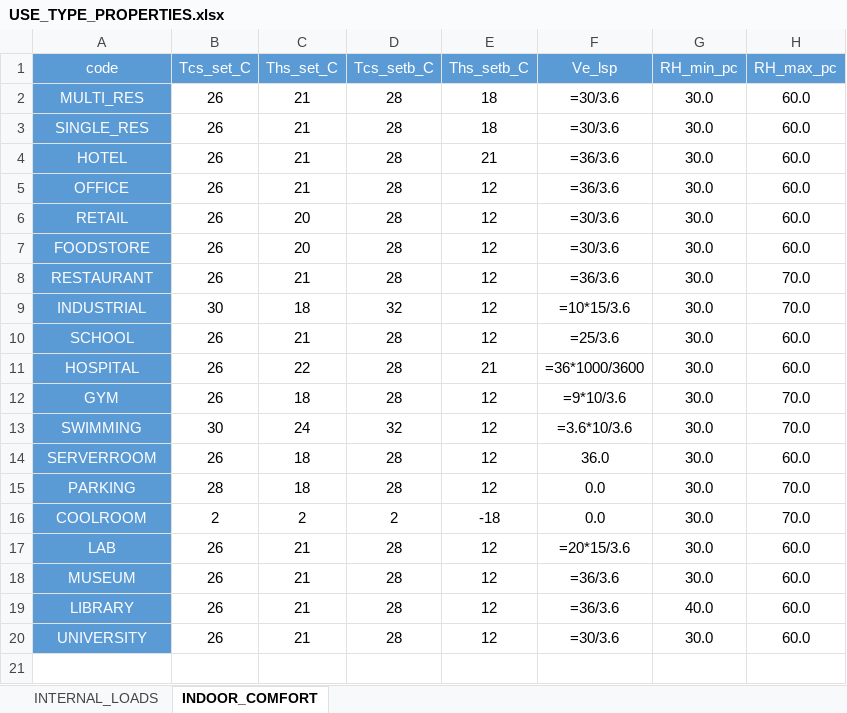
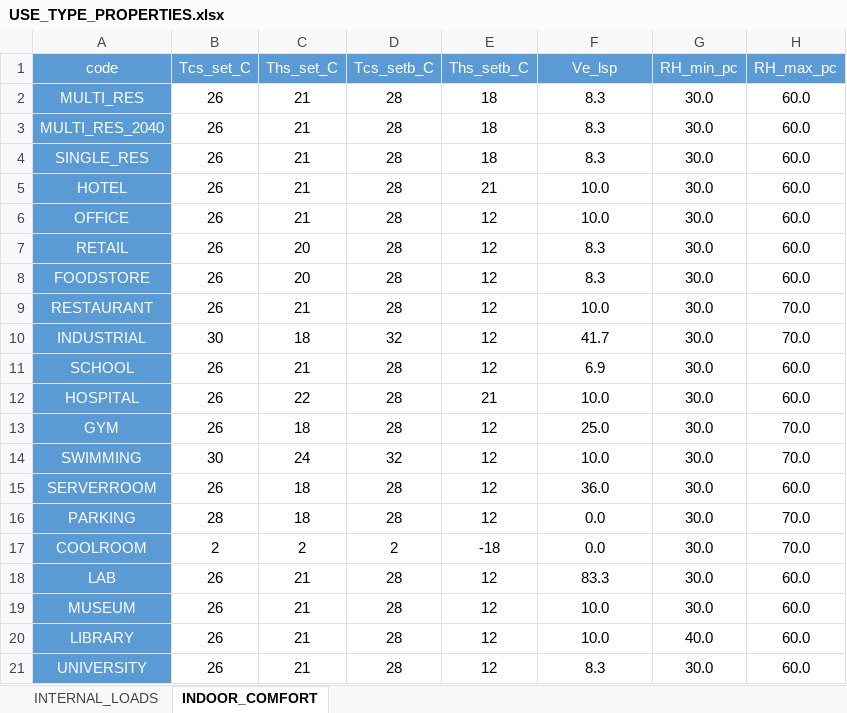
Before and after one commit to architecture-building-systems/cea-remap-ville-plugin, an Excel workbook: remap_ville_plugin/CH_ReMaP/archetypes/URB_2040_BAU/use_types/USE_TYPE_PROPERTIES.xlsx, sheet INDOOR_COMFORT, drawn as a sheet; values as stored, in another font and other column widths than the file's, no borders; formulas without a stored value are shown as written; addresses are those after the commit; the diff names each change by its address in the sheet, - before the commit and + after, or states it on an @@ line.

Commit message:
add MULTI_RES_2040 to URB_2040_BAU

```diff
--- a/remap_ville_plugin/CH_ReMaP/archetypes/URB_2040_BAU/use_types/USE_TYPE_PROPERTIES.xlsx (sheet INDOOR_COMFORT)
+++ b/remap_ville_plugin/CH_ReMaP/archetypes/URB_2040_BAU/use_types/USE_TYPE_PROPERTIES.xlsx (sheet INDOOR_COMFORT)
-F2 (Ve_lsp): =30/3.6
+F2 (Ve_lsp): 8.3
+row 3: MULTI_RES_2040 | 26 | 21 | 28 | 18 | 8.3 | 30.0 | 60.0
-F4 (Ve_lsp): =30/3.6
+F4 (Ve_lsp): 8.3
-F5:F6 (Ve_lsp): =36/3.6
+F5:F6 (Ve_lsp): 10.0
-F7:F8 (Ve_lsp): =30/3.6
+F7:F8 (Ve_lsp): 8.3
-F9 (Ve_lsp): =36/3.6
+F9 (Ve_lsp): 10.0
-F10 (Ve_lsp): =10*15/3.6
+F10 (Ve_lsp): 41.7
-F11 (Ve_lsp): =25/3.6
+F11 (Ve_lsp): 6.9
-F12 (Ve_lsp): =36*1000/3600
+F12 (Ve_lsp): 10.0
-F13 (Ve_lsp): =9*10/3.6
+F13 (Ve_lsp): 25.0
-F14 (Ve_lsp): =3.6*10/3.6
+F14 (Ve_lsp): 10.0
-F18 (Ve_lsp): =20*15/3.6
+F18 (Ve_lsp): 83.3
-F19:F20 (Ve_lsp): =36/3.6
+F19:F20 (Ve_lsp): 10.0
-F21 (Ve_lsp): =30/3.6
+F21 (Ve_lsp): 8.3
```
Also changed, not shown: sheet INTERNAL_LOADS.
